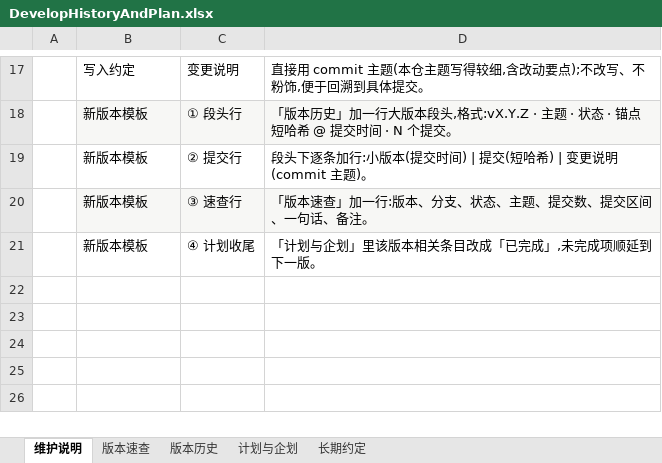
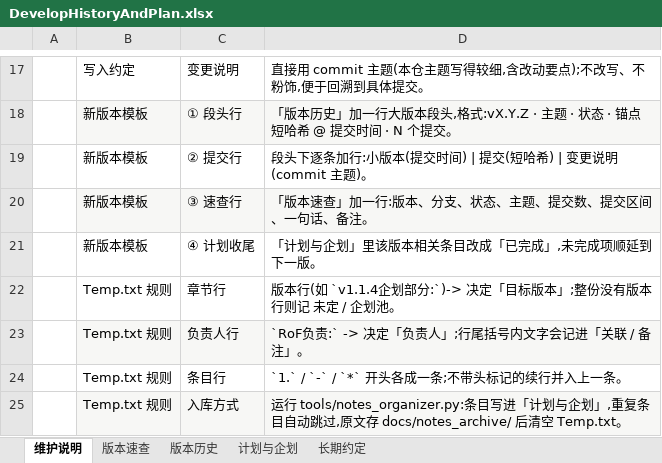
Before and after one commit to aleksey-45/the-cyancular-ruins, an Excel workbook: docs/DevelopHistoryAndPlan.xlsx, sheet 维护说明, drawn as a sheet; only a part is shown, gaps mark what is left out; values as stored, in another font and other column widths than the file's, no borders; the diff names each change by its address in the sheet, - before the commit and + after, or states it on an @@ line.

```diff
--- a/docs/DevelopHistoryAndPlan.xlsx (sheet 维护说明)
+++ b/docs/DevelopHistoryAndPlan.xlsx (sheet 维护说明)
+row 22:  | Temp.txt 规则 | 章节行 | 版本行(如 `v1.1.4企划部分:`)-> 决定「目标版本」;整份没有版本行则记 未定 / 企划池。
+row 23:  | Temp.txt 规则 | 负责人行 | `RoF负责:` -> 决定「负责人」;行尾括号内文字会记进「关联 / 备注」。
+row 24:  | Temp.txt 规则 | 条目行 | `1.` / `-` / `*` 开头各成一条;不带头标记的续行并入上一条。
+row 25:  | Temp.txt 规则 | 入库方式 | 运行 tools/notes_organizer.py:条目写进「计划与企划」,重复条目自动跳过,原文存 docs/notes_archive/ 后清空 Temp.txt。
```
Also changed, not shown: sheet 计划与企划, sheet 版本历史, 12 other files.
